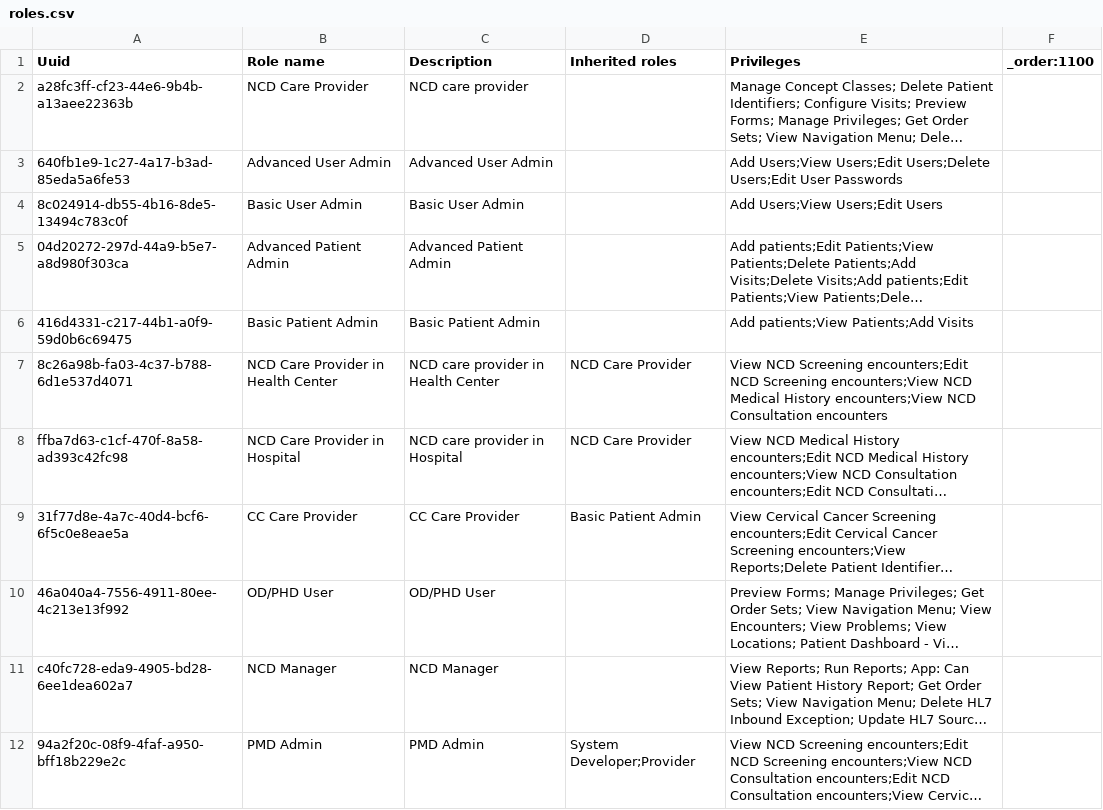
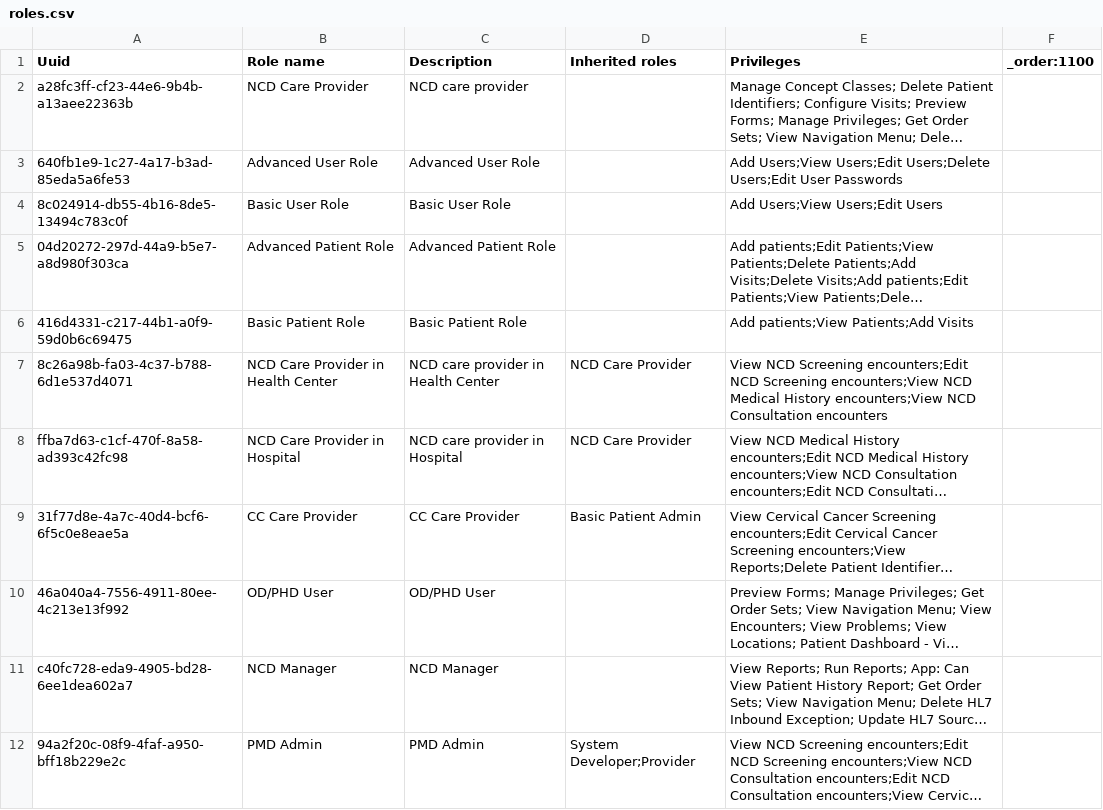
Before and after one commit to mekomsolutions/ozone-distro-cambodia, a CSV file: configs/openmrs_config/roles/roles.csv, drawn as a sheet; long unchanged cells end in …; the diff names each change by its address in the sheet, - before the commit and + after, or states it on an @@ line.

Commit message:
Update roles.csv

```diff
--- a/configs/openmrs_config/roles/roles.csv
+++ b/configs/openmrs_config/roles/roles.csv
-B3 (Role name): Advanced User Admin
+B3 (Role name): Advanced User Role
-C3 (Description): Advanced User Admin
+C3 (Description): Advanced User Role
-B4 (Role name): Basic User Admin
+B4 (Role name): Basic User Role
-C4 (Description): Basic User Admin
+C4 (Description): Basic User Role
-B5 (Role name): Advanced Patient Admin
+B5 (Role name): Advanced Patient Role
-C5 (Description): Advanced Patient Admin
+C5 (Description): Advanced Patient Role
-B6 (Role name): Basic Patient Admin
+B6 (Role name): Basic Patient Role
-C6 (Description): Basic Patient Admin
+C6 (Description): Basic Patient Role
```
